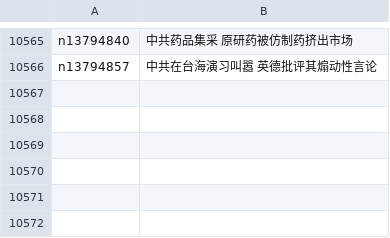
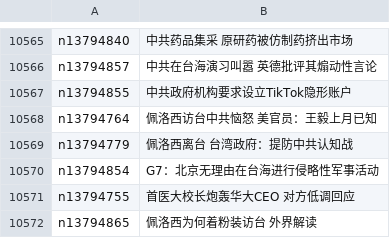
Before and after one commit to easy2view/epoch-news, a CSV file: indexes/ncid277.csv, drawn as a sheet; only a part is shown, gaps mark what is left out; the diff names each change by its address in the sheet, - before the commit and + after, or states it on an @@ line.

```diff
--- a/indexes/ncid277.csv
+++ b/indexes/ncid277.csv
+row 10567: n13794855 | 中共政府机构要求设立TikTok隐形账户
+row 10568: n13794764 | 佩洛西访台中共恼怒 美官员：王毅上月已知
+row 10569: n13794779 | 佩洛西离台 台湾政府：提防中共认知战
+row 10570: n13794854 | G7：北京无理由在台海进行侵略性军事活动
+row 10571: n13794755 | 首医大校长炮轰华大CEO 对方低调回应
+row 10572: n13794865 | 佩洛西为何着粉装访台 外界解读
```
Also changed, not shown: indexes/ncid1078158.csv, indexes/ncid1078159.csv, 53 other files.
